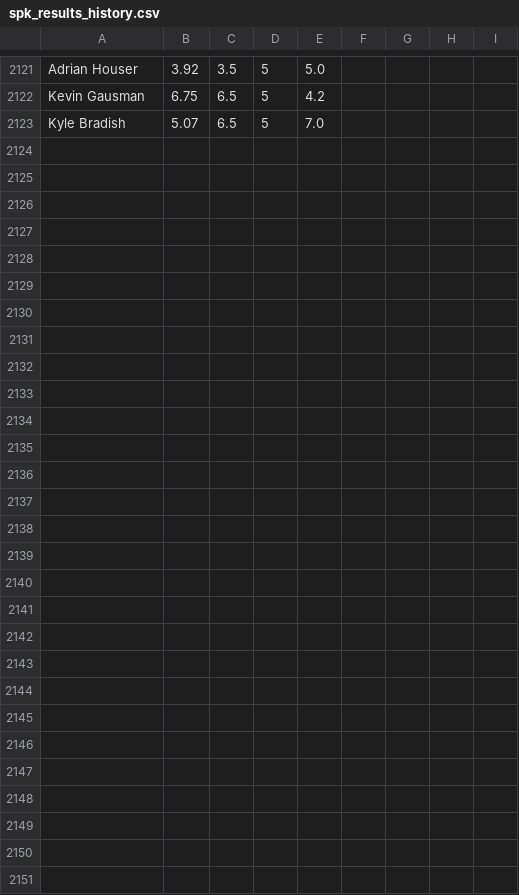
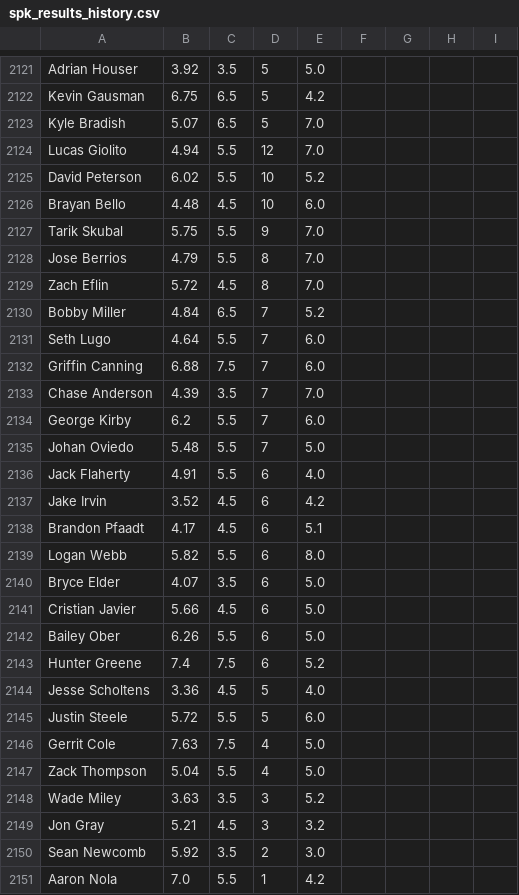
Before and after one commit to amaizehayes/sp-k-prediction-app, a CSV file: output/spk_results_history.csv, drawn as a sheet; only a part is shown, gaps mark what is left out.

```diff
--- a/output/spk_results_history.csv
+++ b/output/spk_results_history.csv
@@ -2123 +2123,29 @@ Kevin Gausman,6.75,6.5,5,4.2
 Kyle Bradish,5.07,6.5,5,7.0
+Lucas Giolito,4.94,5.5,12,7.0
+David Peterson,6.02,5.5,10,5.2
+Brayan Bello,4.48,4.5,10,6.0
+Tarik Skubal,5.75,5.5,9,7.0
+Jose Berrios,4.79,5.5,8,7.0
+Zach Eflin,5.72,4.5,8,7.0
+Bobby Miller,4.84,6.5,7,5.2
+Seth Lugo,4.64,5.5,7,6.0
+Griffin Canning,6.88,7.5,7,6.0
+Chase Anderson,4.39,3.5,7,7.0
+George Kirby,6.2,5.5,7,6.0
+Johan Oviedo,5.48,5.5,7,5.0
+Jack Flaherty,4.91,5.5,6,4.0
+Jake Irvin,3.52,4.5,6,4.2
+Brandon Pfaadt,4.17,4.5,6,5.1
+Logan Webb,5.82,5.5,6,8.0
+Bryce Elder,4.07,3.5,6,5.0
+Cristian Javier,5.66,4.5,6,5.0
+Bailey Ober,6.26,5.5,6,5.0
+Hunter Greene,7.4,7.5,6,5.2
+Jesse Scholtens,3.36,4.5,5,4.0
+Justin Steele,5.72,5.5,5,6.0
+Gerrit Cole,7.63,7.5,4,5.0
+Zack Thompson,5.04,5.5,4,5.0
+Wade Miley,3.63,3.5,3,5.2
+Jon Gray,5.21,4.5,3,3.2
+Sean Newcomb,5.92,3.5,2,3.0
+Aaron Nola,7.0,5.5,1,4.2
```
Also changed, not shown: output/sp_log_2023.csv, spk_yesterday_results.csv.
